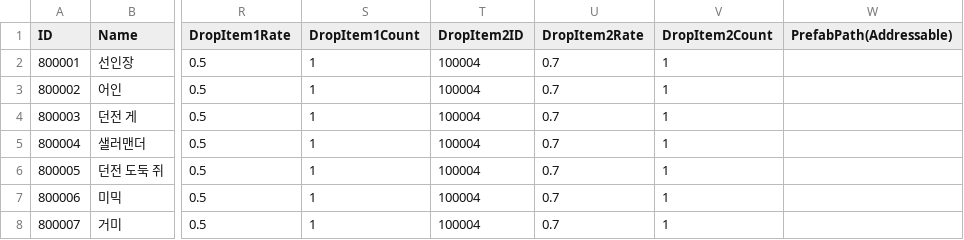
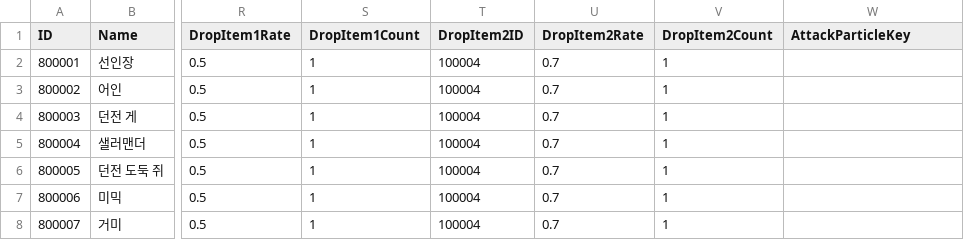
Before and after one commit to ssunpark/eat-or-die, a CSV file: Assets/StreamingAssets/EnemyCSV/Enemy.csv, drawn as a sheet; only a part is shown, gaps mark what is left out; the diff names each change by its address in the sheet, - before the commit and + after, or states it on an @@ line.

```diff
--- a/Assets/StreamingAssets/EnemyCSV/Enemy.csv
+++ b/Assets/StreamingAssets/EnemyCSV/Enemy.csv
-W1: PrefabPath(Addressable)
+W1: AttackParticleKey
```
Also changed, not shown: 5 other files.
